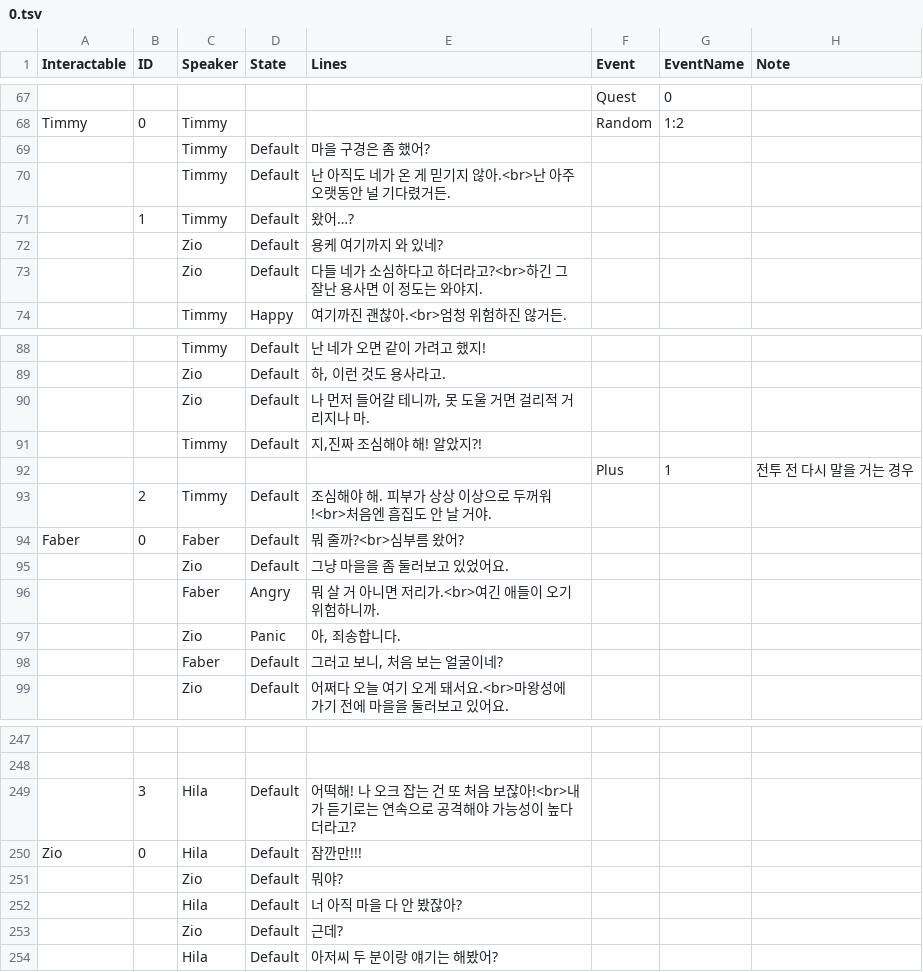
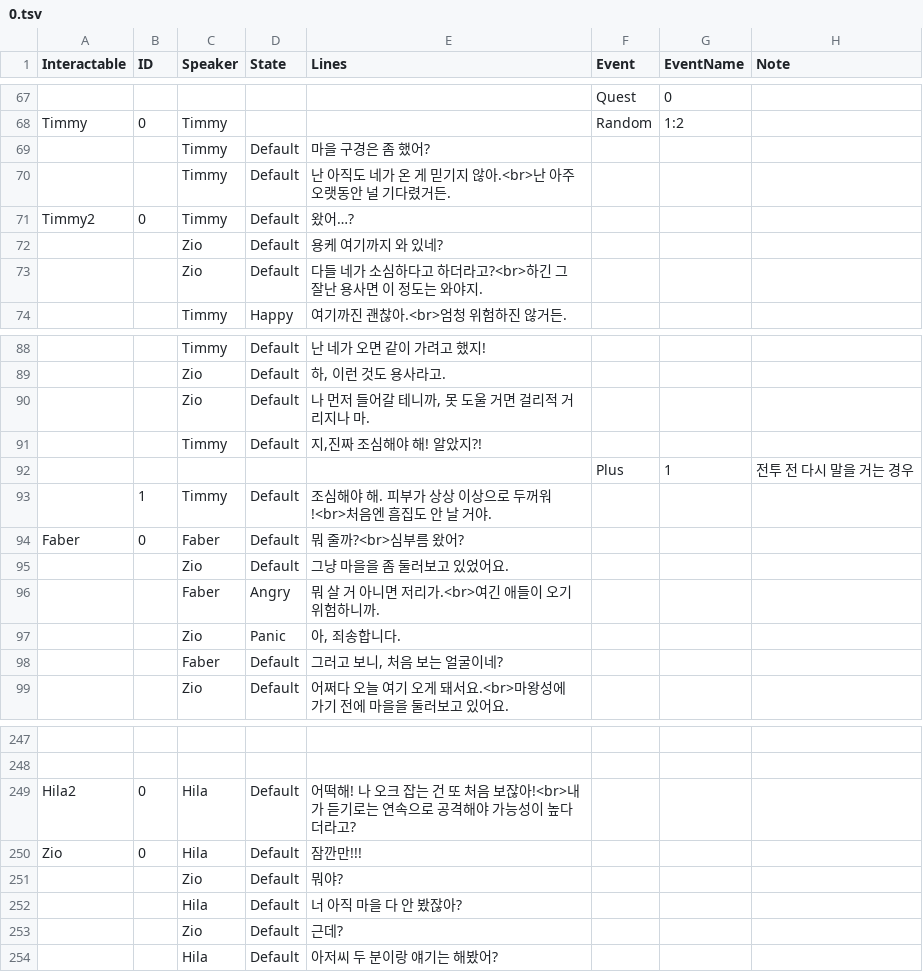
Before and after one commit to Duet-Forte/Duet-Forte, a TSV file: Assets/StreamingAssets/TSV/DialogueData/0.tsv, drawn as a sheet; only a part is shown, gaps mark what is left out; the diff names each change by its address in the sheet, - before the commit and + after, or states it on an @@ line.

```diff
--- a/Assets/StreamingAssets/TSV/DialogueData/0.tsv
+++ b/Assets/StreamingAssets/TSV/DialogueData/0.tsv
-A71 (Interactable): (empty)
+A71 (Interactable): Timmy2
-B71 (ID): 1
+B71 (ID): 0
-B93 (ID): 2
+B93 (ID): 1
-A249 (Interactable): (empty)
+A249 (Interactable): Hila2
-B249 (ID): 3
+B249 (ID): 0
```
Also changed, not shown: 10 other files.
